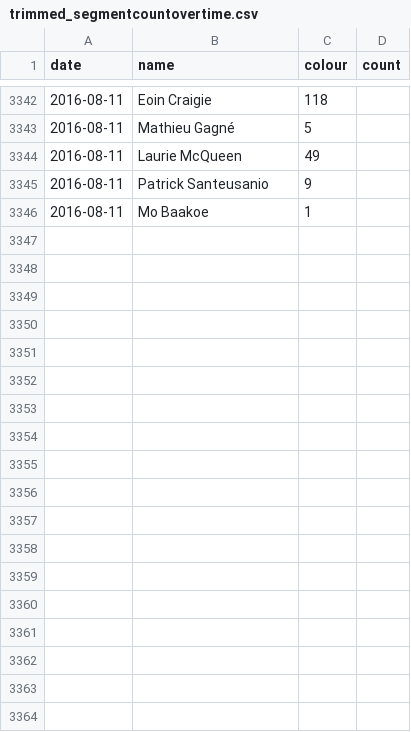
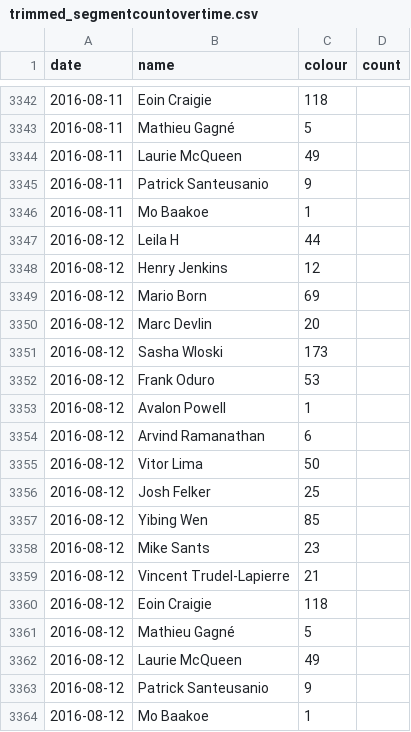
Before and after one commit to Josh2K/Josh2K.github.io, a CSV file: trimmed_segmentcountovertime.csv, drawn as a sheet; only a part is shown, gaps mark what is left out.

```diff
--- a/trimmed_segmentcountovertime.csv
+++ b/trimmed_segmentcountovertime.csv
@@ -3346 +3346,19 @@ date,name,colour,count
 2016-08-11,Mo Baakoe,1
+2016-08-12,Leila H,44
+2016-08-12,Henry Jenkins,12
+2016-08-12,Mario Born,69
+2016-08-12,Marc Devlin,20
+2016-08-12,Sasha Wloski,173
+2016-08-12,Frank Oduro,53
+2016-08-12,Avalon Powell,1
+2016-08-12,Arvind Ramanathan,6
+2016-08-12,Vitor Lima,50
+2016-08-12,Josh Felker,25
+2016-08-12,Yibing Wen,85
+2016-08-12,Mike Sants,23
+2016-08-12,Vincent Trudel-Lapierre,21
+2016-08-12,Eoin Craigie,118
+2016-08-12,Mathieu Gagné,5
+2016-08-12,Laurie McQueen,49
+2016-08-12,Patrick Santeusanio,9
+2016-08-12,Mo Baakoe,1
```
Also changed, not shown: distance.csv, segmentcountovertime.csv, 2 other files.
